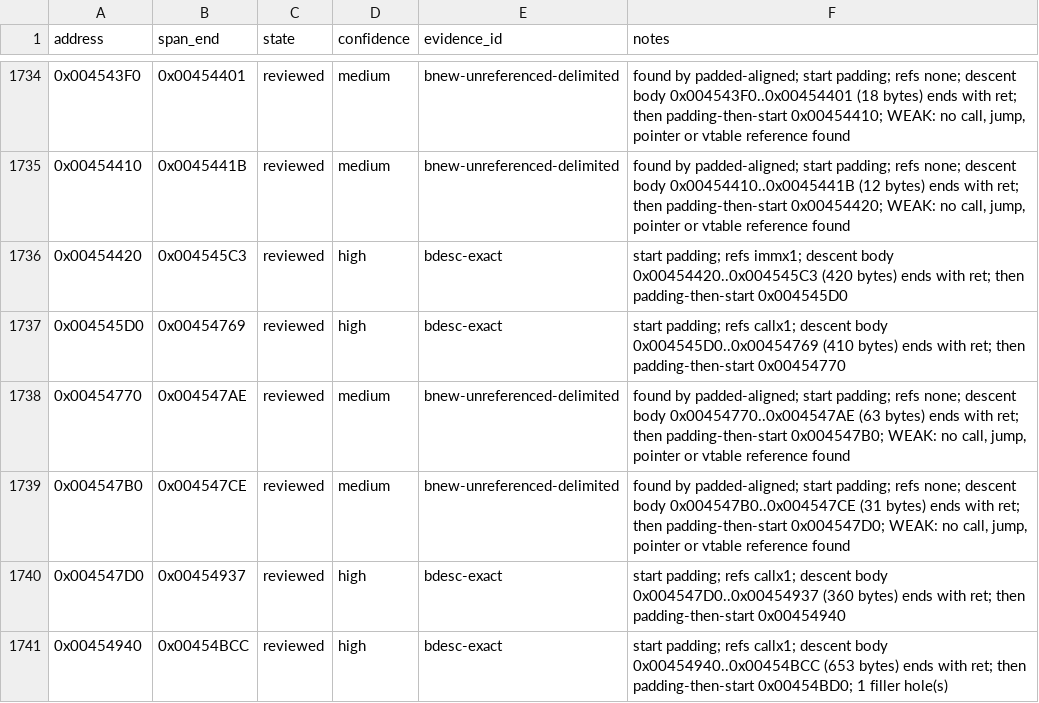
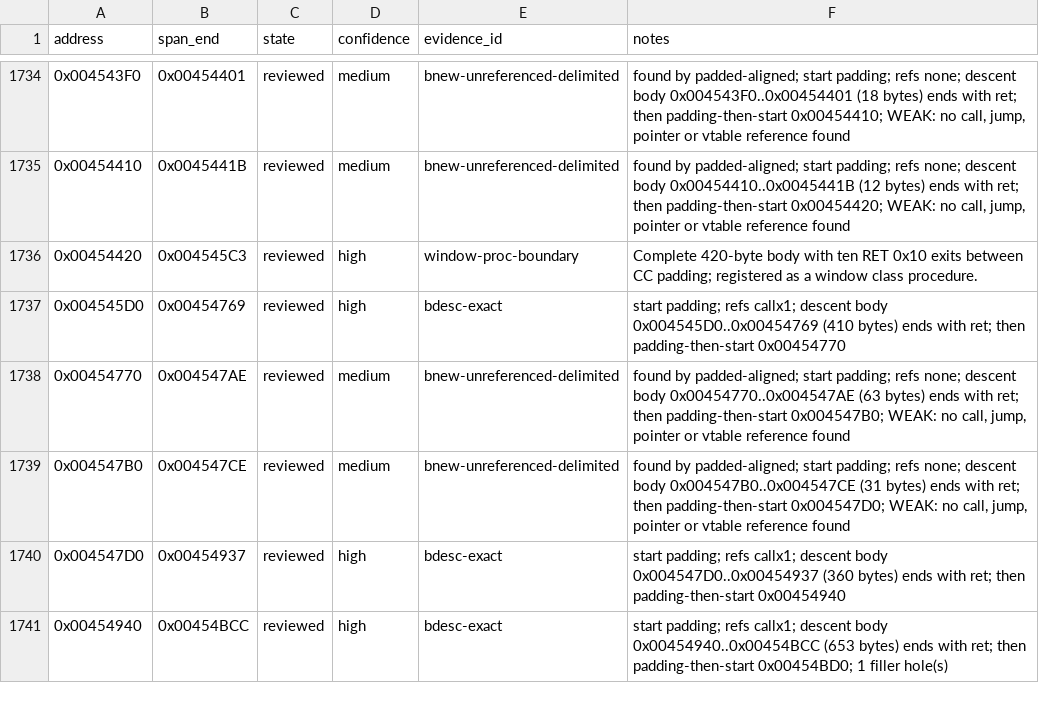
Before and after one commit to N0zoM1z0/th128, a CSV file: config/function-boundaries.csv, drawn as a sheet; only a part is shown, gaps mark what is left out.

```diff
--- a/config/function-boundaries.csv
+++ b/config/function-boundaries.csv
@@ -1735,3 +1735,3 @@ address,span_end,state,confidence,evidence_id,notes
 0x00454410,0x0045441B,reviewed,medium,bnew-unreferenced-delimited,"found by padded-aligned; start padding; refs none; descent body 0x00454410..0x0045441B (12 bytes) ends with ret; then padding-then-start 0x00454420; WEAK: no call, jump, pointer or vtable reference found"
-0x00454420,0x004545C3,reviewed,high,bdesc-exact,start padding; refs immx1; descent body 0x00454420..0x004545C3 (420 bytes) ends with ret; then padding-then-start 0x004545D0
+0x00454420,0x004545C3,reviewed,high,window-proc-boundary,Complete 420-byte body with ten RET 0x10 exits between CC padding; registered as a window class procedure.
 0x004545D0,0x00454769,reviewed,high,bdesc-exact,start padding; refs callx1; descent body 0x004545D0..0x00454769 (410 bytes) ends with ret; then padding-then-start 0x00454770
```
Also changed, not shown: config/functions.csv, config/implemented.csv, 8 other files.
